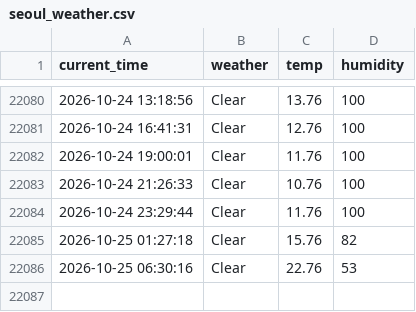
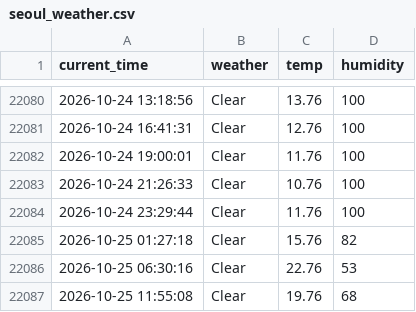
Before and after one commit to jinwooseuk/seoul_weather_5m, a CSV file: seoul_weather.csv, drawn as a sheet; only a part is shown, gaps mark what is left out; the diff names each change by its address in the sheet, - before the commit and + after, or states it on an @@ line.

```diff
--- a/seoul_weather.csv
+++ b/seoul_weather.csv
+row 22087: 2026-10-25 11:55:08 | Clear | 19.76 | 68
```
